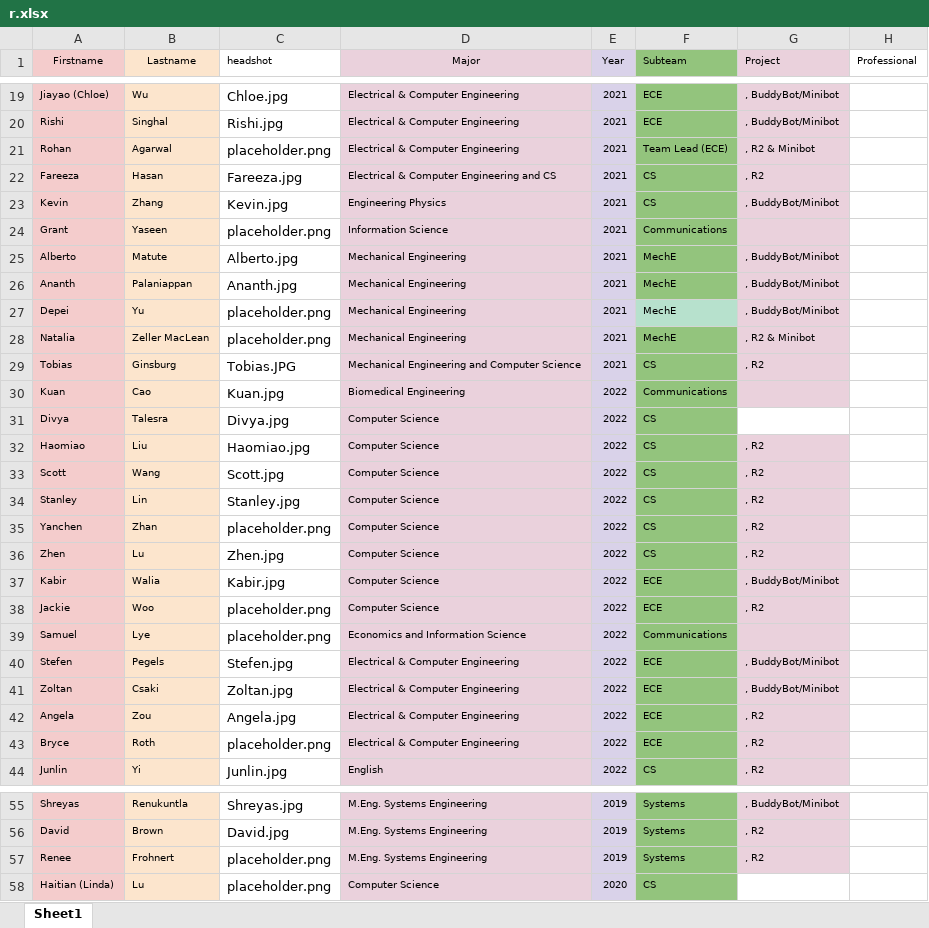
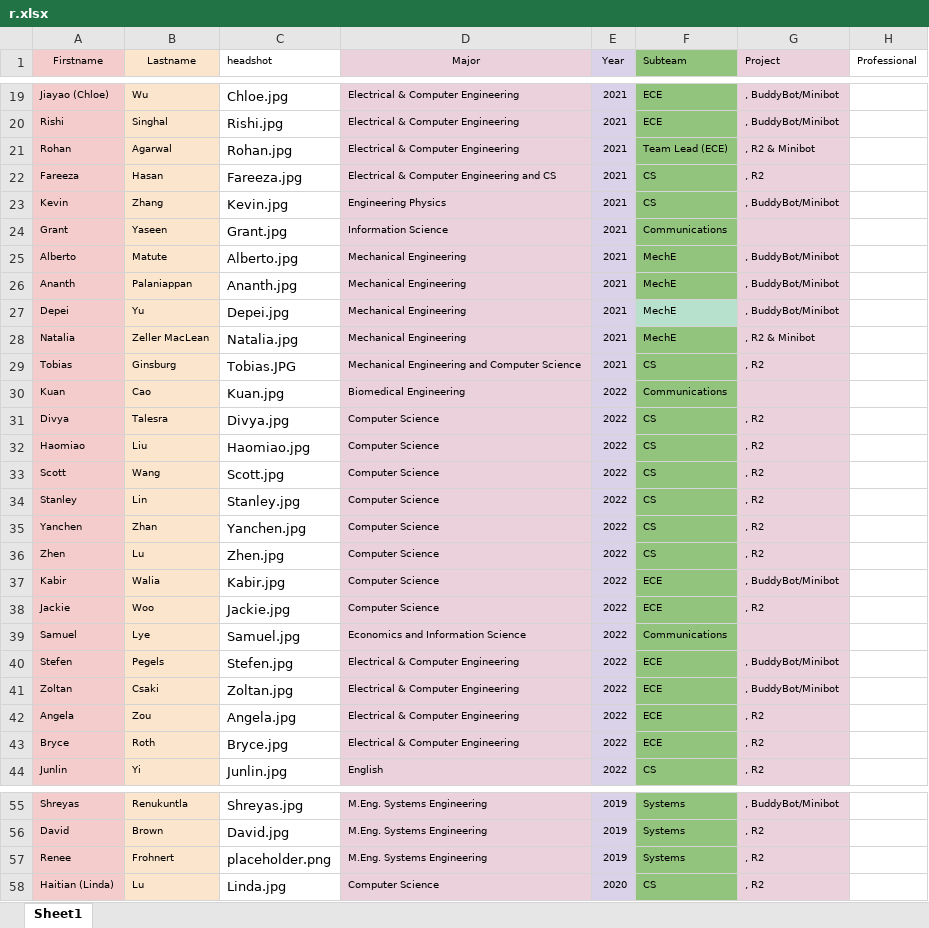
Before and after one commit to samuellye98/ccup.github.io, an Excel workbook: _data/r.xlsx, sheet Sheet1, drawn as a sheet; only a part is shown, gaps mark what is left out; values as stored, in another font and other column widths than the file's, no borders; conditional formats not drawn; the diff covers the shown part only; the diff names each change by its address in the sheet, - before the commit and + after, or states it on an @@ line.

```diff
--- a/_data/r.xlsx (sheet Sheet1)
+++ b/_data/r.xlsx (sheet Sheet1)
-C21 (headshot): placeholder.png
+C21 (headshot): Rohan.jpg
-C24 (headshot): placeholder.png
+C24 (headshot): Grant.jpg
-C27 (headshot): placeholder.png
+C27 (headshot): Depei.jpg
-C28 (headshot): placeholder.png
+C28 (headshot): Natalia.jpg
-G31 (Project): (empty)
+G31 (Project): , R2
-G31 fill: none
+G31 fill: #EAD1DC
-C35 (headshot): placeholder.png
+C35 (headshot): Yanchen.jpg
-C38 (headshot): placeholder.png
+C38 (headshot): Jackie.jpg
-C39 (headshot): placeholder.png
+C39 (headshot): Samuel.jpg
-C43 (headshot): placeholder.png
+C43 (headshot): Bryce.jpg
-C58 (headshot): placeholder.png
+C58 (headshot): Linda.jpg
-G58 (Project): (empty)
+G58 (Project): , R2
-G58 fill: none
+G58 fill: #EAD1DC
```
Also changed, not shown: 2 edited cells elsewhere in this sheet, 33 other files.
